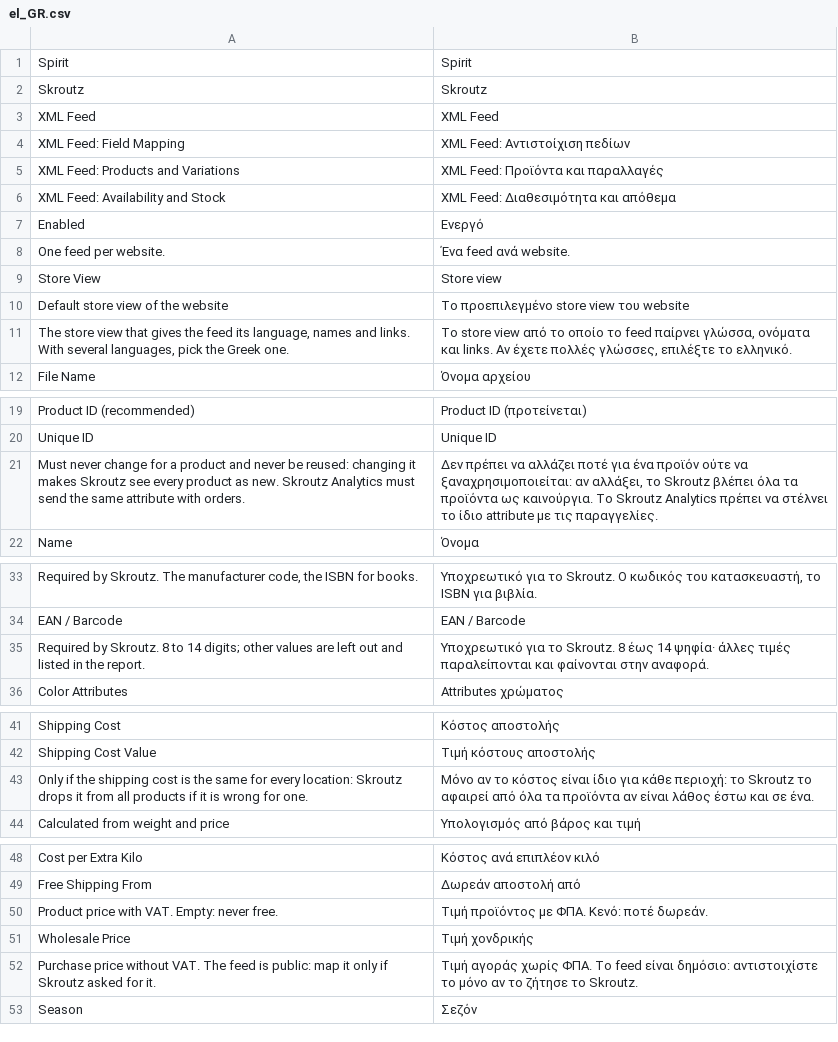
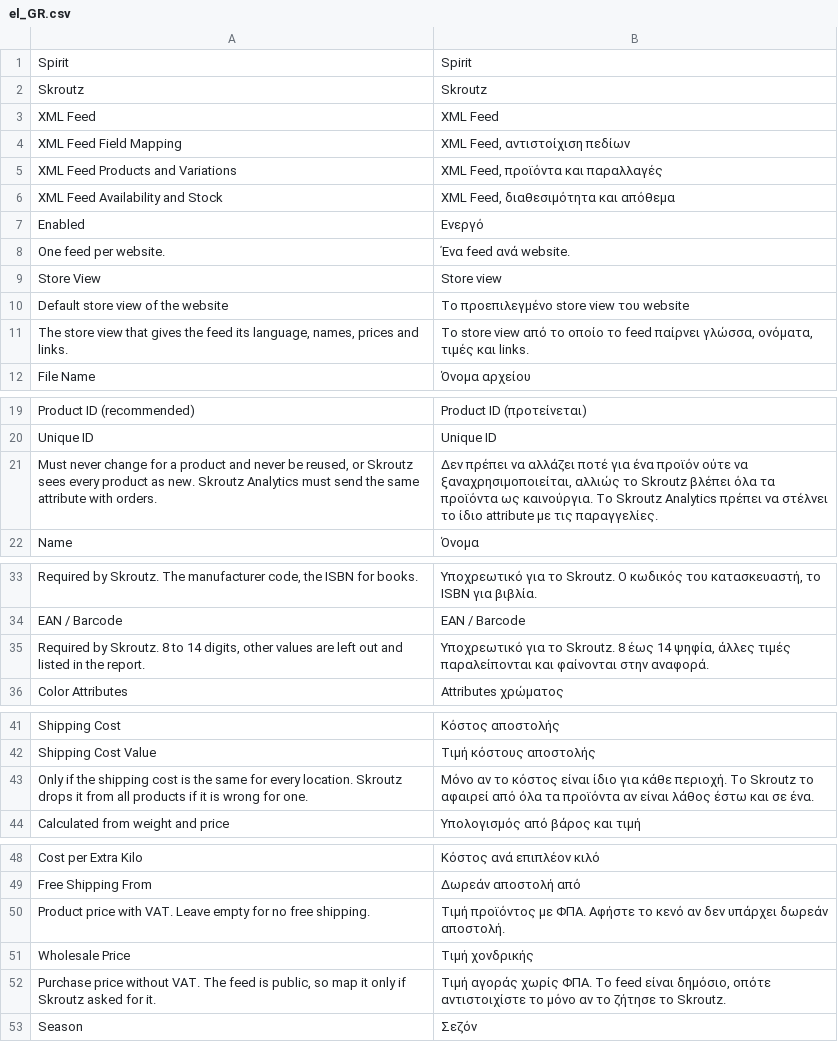
Before and after one commit to spiritdigitalagency/magento2-skroutz-feed, a CSV file: i18n/el_GR.csv, drawn as a sheet; only a part is shown, gaps mark what is left out; the diff covers the shown part only.

Commit message:
Plain texts for store owners, Magento 2.4.2 as the minimum
Admin labels and comments, report messages, code comments, README and
CHANGELOG rewritten in plain English for shops in any country. The report
names why a product was left out in words instead of codes.

Magento 2.4.0 and 2.4.1 install only with Composer 1, so the module now
requires Magento 2.4.2 or later and Composer 2. Composer resolution passes
from 2.4.2 with PHP 7.4 to 2.4.9 with PHP 8.5.

```diff
--- a/i18n/el_GR.csv
+++ b/i18n/el_GR.csv
@@ -3,5 +3,5 @@
 "XML Feed","XML Feed"
-"XML Feed: Field Mapping","XML Feed: Αντιστοίχιση πεδίων"
-"XML Feed: Products and Variations","XML Feed: Προϊόντα και παραλλαγές"
-"XML Feed: Availability and Stock","XML Feed: Διαθεσιμότητα και απόθεμα"
+"XML Feed Field Mapping","XML Feed, αντιστοίχιση πεδίων"
+"XML Feed Products and Variations","XML Feed, προϊόντα και παραλλαγές"
+"XML Feed Availability and Stock","XML Feed, διαθεσιμότητα και απόθεμα"
 "Enabled","Ενεργό"
@@ -10,3 +10,3 @@
 "Default store view of the website","Το προεπιλεγμένο store view του website"
-"The store view that gives the feed its language, names and links. With several languages, pick the Greek one.","Το store view από το οποίο το feed παίρνει γλώσσα, ονόματα και links. Αν έχετε πολλές γλώσσες, επιλέξτε το ελληνικό."
+"The store view that gives the feed its language, names, prices and links.","Το store view από το οποίο το feed παίρνει γλώσσα, ονόματα, τιμές και links."
 "File Name","Όνομα αρχείου"
@@ -20,3 +20,3 @@
 "Unique ID","Unique ID"
-"Must never change for a product and never be reused: changing it makes Skroutz see every product as new. Skroutz Analytics must send the same attribute with orders.","Δεν πρέπει να αλλάζει ποτέ για ένα προϊόν ούτε να ξαναχρησιμοποιείται: αν αλλάξει, το Skroutz βλέπει όλα τα προϊόντα ως καινούργια. Το Skroutz Analytics πρέπει να στέλνει το ίδιο attribute με τις παραγγελίες."
+"Must never change for a product and never be reused, or Skroutz sees every product as new. Skroutz Analytics must send the same attribute with orders.","Δεν πρέπει να αλλάζει ποτέ για ένα προϊόν ούτε να ξαναχρησιμοποιείται, αλλιώς το Skroutz βλέπει όλα τα προϊόντα ως καινούργια. Το Skroutz Analytics πρέπει να στέλνει το ίδιο attribute με τις παραγγελίες."
 "Name","Όνομα"
@@ -34,3 +34,3 @@
 "EAN / Barcode","EAN / Barcode"
-"Required by Skroutz. 8 to 14 digits; other values are left out and listed in the report.","Υποχρεωτικό για το Skroutz. 8 έως 14 ψηφία· άλλες τιμές παραλείπονται και φαίνονται στην αναφορά."
+"Required by Skroutz. 8 to 14 digits, other values are left out and listed in the report.","Υποχρεωτικό για το Skroutz. 8 έως 14 ψηφία, άλλες τιμές παραλείπονται και φαίνονται στην αναφορά."
 "Color Attributes","Attributes χρώματος"
@@ -42,3 +42,3 @@
 "Shipping Cost Value","Τιμή κόστους αποστολής"
-"Only if the shipping cost is the same for every location: Skroutz drops it from all products if it is wrong for one.","Μόνο αν το κόστος είναι ίδιο για κάθε περιοχή: το Skroutz το αφαιρεί από όλα τα προϊόντα αν είναι λάθος έστω και σε ένα."
+"Only if the shipping cost is the same for every location. Skroutz drops it from all products if it is wrong for one.","Μόνο αν το κόστος είναι ίδιο για κάθε περιοχή. Το Skroutz το αφαιρεί από όλα τα προϊόντα αν είναι λάθος έστω και σε ένα."
 "Calculated from weight and price","Υπολογισμός από βάρος και τιμή"
@@ -49,5 +49,5 @@
 "Free Shipping From","Δωρεάν αποστολή από"
-"Product price with VAT. Empty: never free.","Τιμή προϊόντος με ΦΠΑ. Κενό: ποτέ δωρεάν."
+"Product price with VAT. Leave empty for no free shipping.","Τιμή προϊόντος με ΦΠΑ. Αφήστε το κενό αν δεν υπάρχει δωρεάν αποστολή."
 "Wholesale Price","Τιμή χονδρικής"
-"Purchase price without VAT. The feed is public: map it only if Skroutz asked for it.","Τιμή αγοράς χωρίς ΦΠΑ. Το feed είναι δημόσιο: αντιστοιχίστε το μόνο αν το ζήτησε το Skroutz."
+"Purchase price without VAT. The feed is public, so map it only if Skroutz asked for it.","Τιμή αγοράς χωρίς ΦΠΑ. Το feed είναι δημόσιο, οπότε αντιστοιχίστε το μόνο αν το ζήτησε το Skroutz."
 "Season","Σεζόν"
```
Also changed, not shown: 6 added rows, 2 removed rows and 44 edited cells elsewhere in this file, 31 other files.
